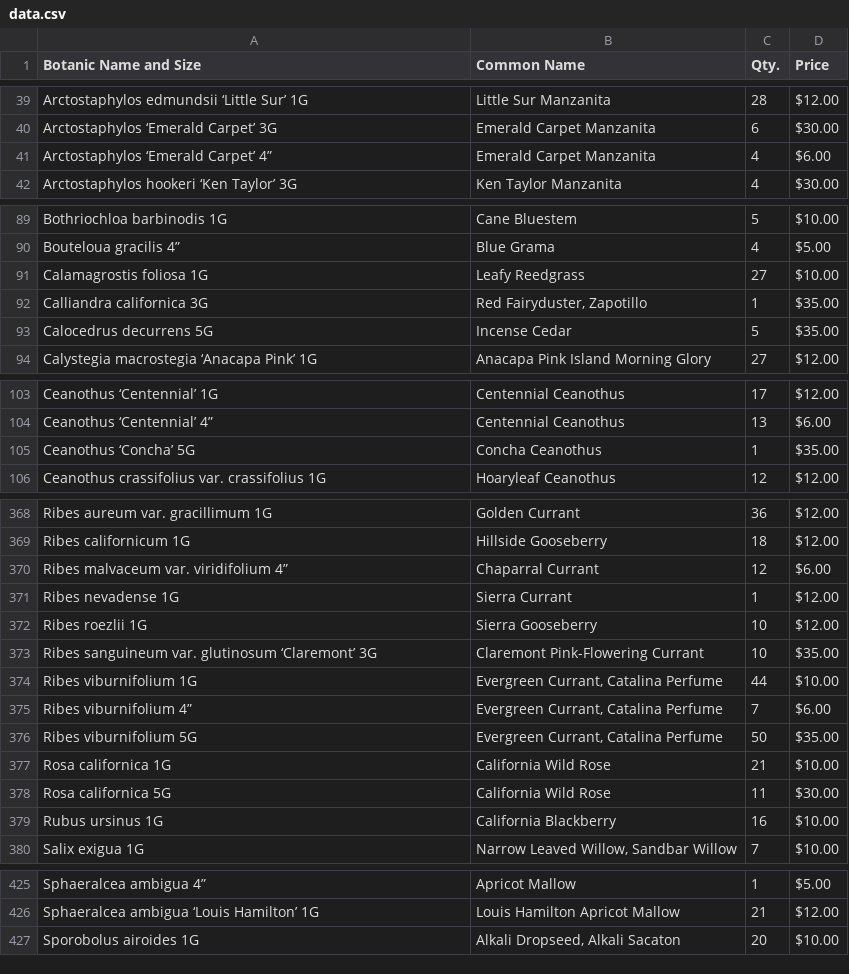
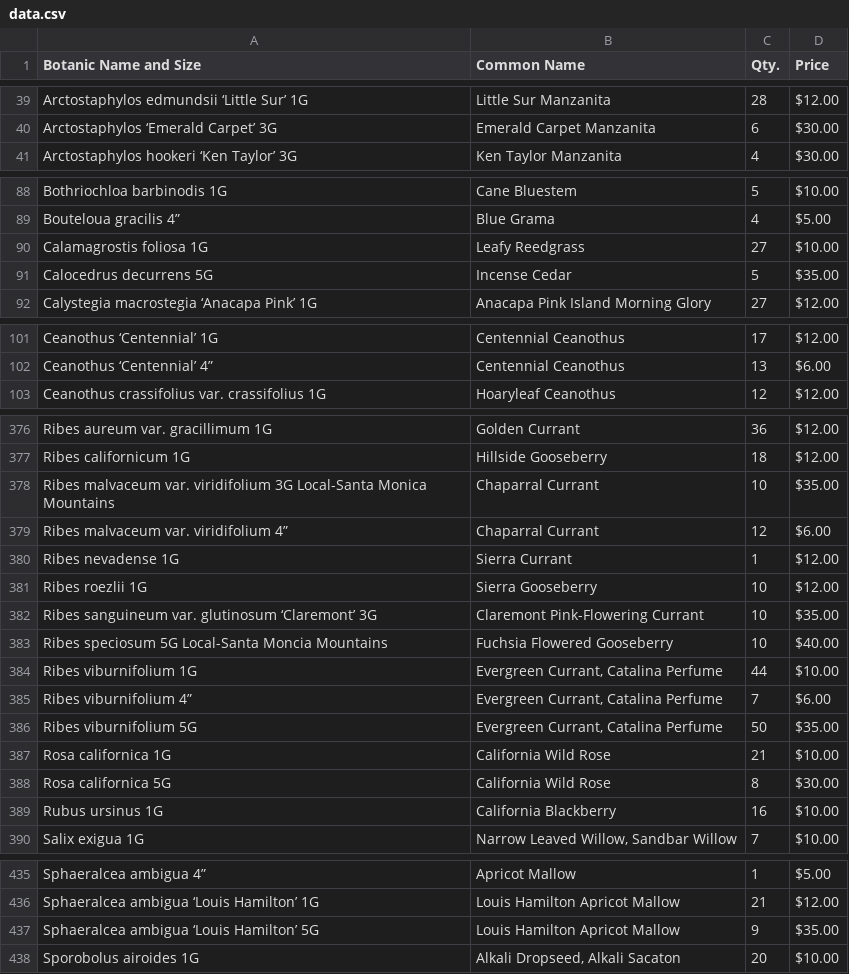
Before and after one commit to facetprude/payne2, a CSV file: data.csv, drawn as a sheet; only a part is shown, gaps mark what is left out; the diff covers the shown part only.

```diff
--- a/data.csv
+++ b/data.csv
@@ -40,3 +40,2 @@ Arctostaphylos edmundsii ‘Little Sur’ 1G,Little Sur Manzanita,28,$12.00
 Arctostaphylos ‘Emerald Carpet’ 3G,Emerald Carpet Manzanita,6,$30.00
-Arctostaphylos ‘Emerald Carpet’ 4”,Emerald Carpet Manzanita,4,$6.00
 Arctostaphylos hookeri ‘Ken Taylor’ 3G,Ken Taylor Manzanita,4,$30.00
@@ -91,3 +90,2 @@ Bouteloua gracilis 4”,Blue Grama,4,$5.00
 Calamagrostis foliosa 1G,Leafy Reedgrass,27,$10.00
-Calliandra californica 3G,"Red Fairyduster, Zapotillo",1,$35.00
 Calocedrus decurrens 5G,Incense Cedar,5,$35.00
@@ -104,3 +102,2 @@ Ceanothus ‘Centennial’ 1G,Centennial Ceanothus,17,$12.00
 Ceanothus ‘Centennial’ 4”,Centennial Ceanothus,13,$6.00
-Ceanothus ‘Concha’ 5G,Concha Ceanothus,1,$35.00
 Ceanothus crassifolius var. crassifolius 1G,Hoaryleaf Ceanothus,12,$12.00
@@ -369,2 +377,3 @@ Ribes aureum var. gracillimum 1G,Golden Currant,36,$12.00
 Ribes californicum 1G,Hillside Gooseberry,18,$12.00
+Ribes malvaceum var. viridifolium 3G Local-Santa Monica Mountains,Chaparral Currant,10,$35.00
 Ribes malvaceum var. viridifolium 4”,Chaparral Currant,12,$6.00
@@ -373,2 +382,3 @@ Ribes roezlii 1G,Sierra Gooseberry,10,$12.00
 Ribes sanguineum var. glutinosum ‘Claremont’ 3G,Claremont Pink-Flowering Currant,10,$35.00
+Ribes speciosum 5G Local-Santa Moncia Mountains,Fuchsia Flowered Gooseberry,10,$40.00
 Ribes viburnifolium 1G,"Evergreen Currant, Catalina Perfume",44,$10.00
@@ -377,3 +387,3 @@ Ribes viburnifolium 5G,"Evergreen Currant, Catalina Perfume",50,$35.00
 Rosa californica 1G,California Wild Rose,21,$10.00
-Rosa californica 5G,California Wild Rose,11,$30.00
+Rosa californica 5G,California Wild Rose,8,$30.00
 Rubus ursinus 1G,California Blackberry,16,$10.00
@@ -426,2 +436,3 @@ Sphaeralcea ambigua 4”,Apricot Mallow,1,$5.00
 Sphaeralcea ambigua ‘Louis Hamilton’ 1G,Louis Hamilton Apricot Mallow,21,$12.00
+Sphaeralcea ambigua ‘Louis Hamilton’ 5G,Louis Hamilton Apricot Mallow,9,$35.00
 Sporobolus airoides 1G,"Alkali Dropseed, Alkali Sacaton",20,$10.00
```
Also changed, not shown: 11 added rows and 14 edited cells elsewhere in this file.
